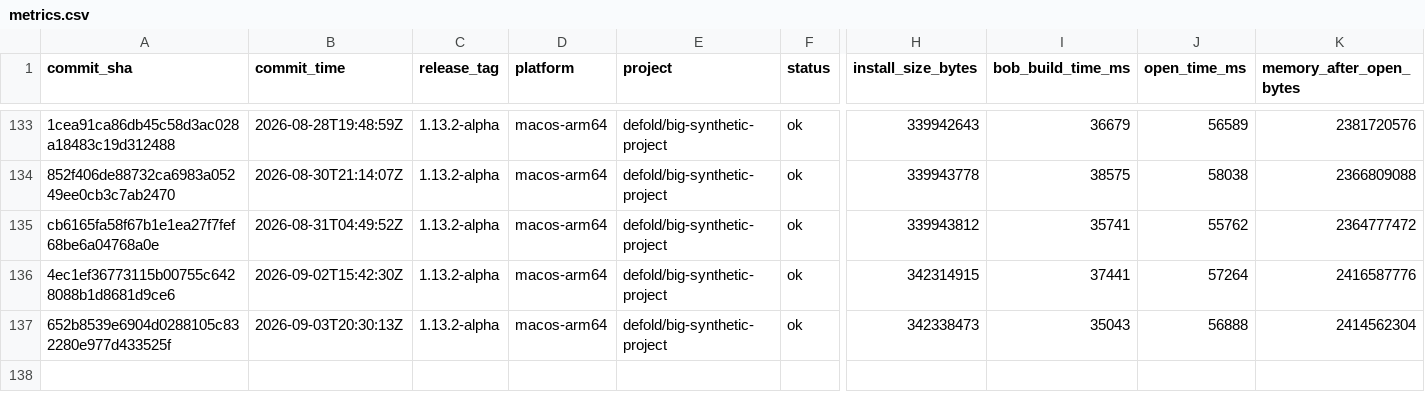
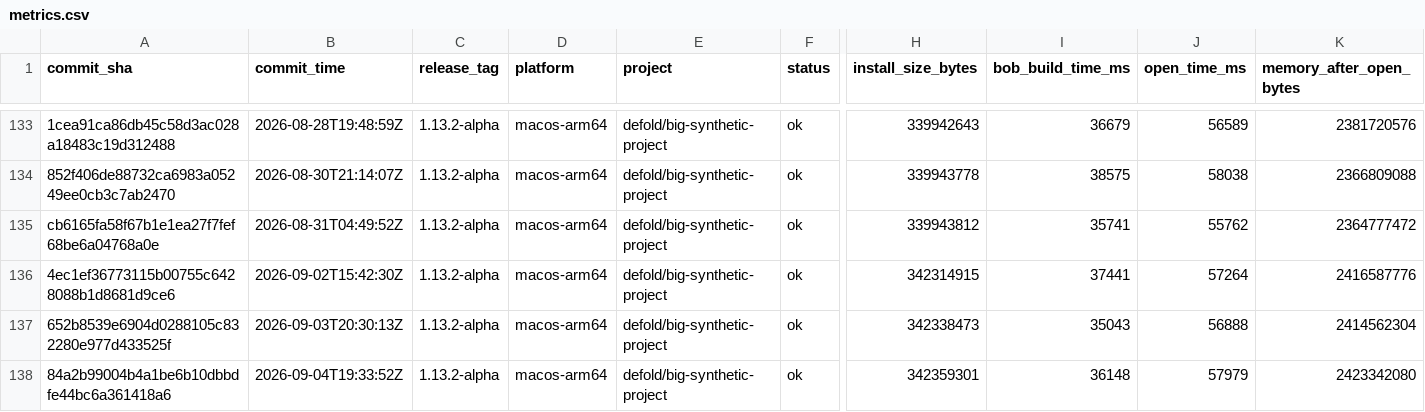
Before and after one commit to defold/tool-metrics, a CSV file: data/metrics.csv, drawn as a sheet; only a part is shown, gaps mark what is left out; rows hold the shown columns only; the diff names each change by its address in the sheet, - before the commit and + after, or states it on an @@ line.

```diff
--- a/data/metrics.csv
+++ b/data/metrics.csv
+row 138: 84a2b99004b4a1be6b10dbbdfe44bc6a361418a6 | 2026-09-04T19:33:52Z | 1.13.2-alpha | macos-arm64 | defold/big-synthetic-project | ok | 342359301 | 36148 | 57979 | 2423342080
```
Also changed, not shown: 7 other files.
